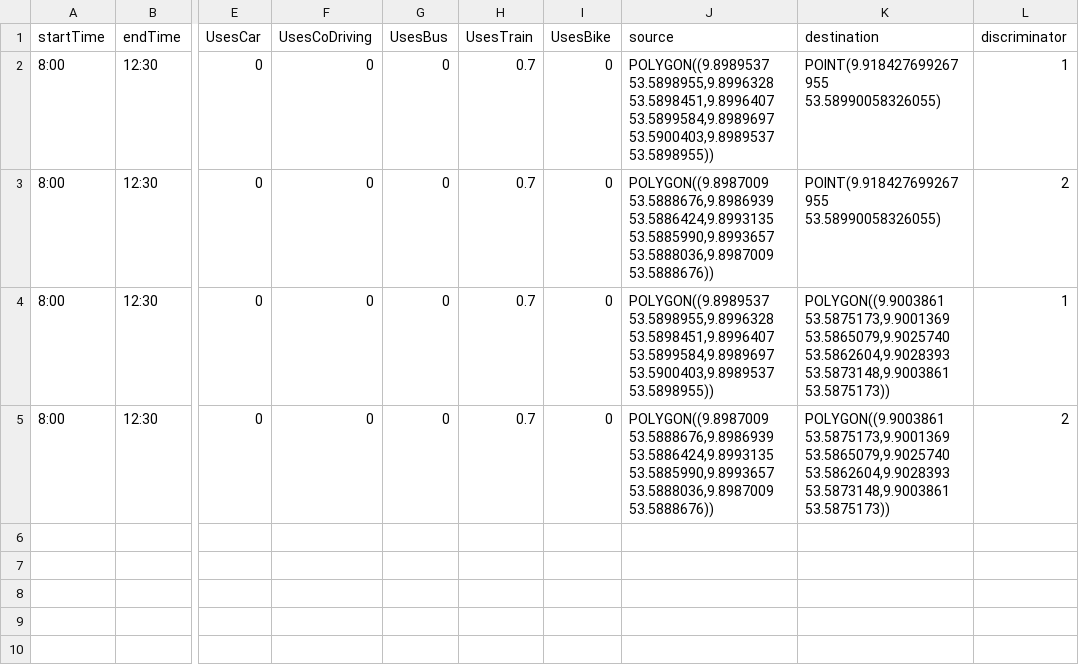
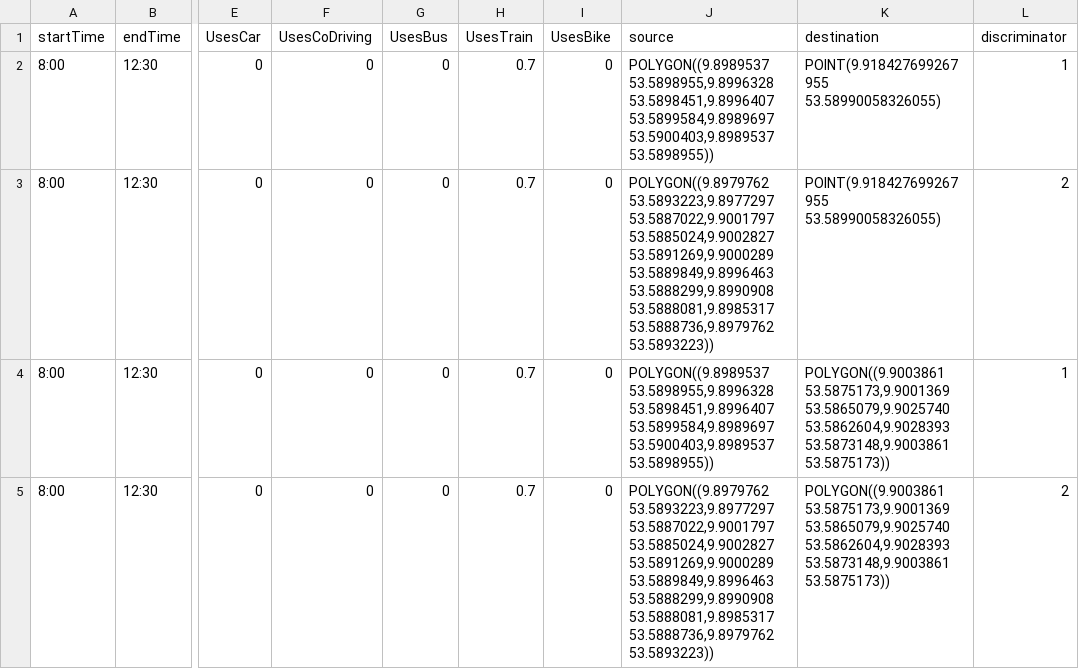
Before and after one commit to MARS-Group-HAW/model-soh, a CSV file: SOHBigEventBox/resources/visitor_spawning.csv, drawn as a sheet; only a part is shown, gaps mark what is left out; the diff names each change by its address in the sheet, - before the commit and + after, or states it on an @@ line.

Commit message:
Mark south entrance as polygon

```diff
--- a/SOHBigEventBox/resources/visitor_spawning.csv
+++ b/SOHBigEventBox/resources/visitor_spawning.csv
-J3 (source): POLYGON((9.8987009 53.5888676,9.8986939 53.5886424,9.8993135 53.5885990,9.8993657 53.5888036,9.8987009 53.5888676))
+J3 (source): POLYGON((9.8979762 53.5893223,9.8977297 53.5887022,9.9001797 53.5885024,9.9002827 53.5891269,9.9000289 53.5889849,9.8996463 53.5888299,9.8990908 53.5888081,9.8985317 53.5888736,9.8979762 53.5893223))
-J5 (source): POLYGON((9.8987009 53.5888676,9.8986939 53.5886424,9.8993135 53.5885990,9.8993657 53.5888036,9.8987009 53.5888676))
+J5 (source): POLYGON((9.8979762 53.5893223,9.8977297 53.5887022,9.9001797 53.5885024,9.9002827 53.5891269,9.9000289 53.5889849,9.8996463 53.5888299,9.8990908 53.5888081,9.8985317 53.5888736,9.8979762 53.5893223))
```
